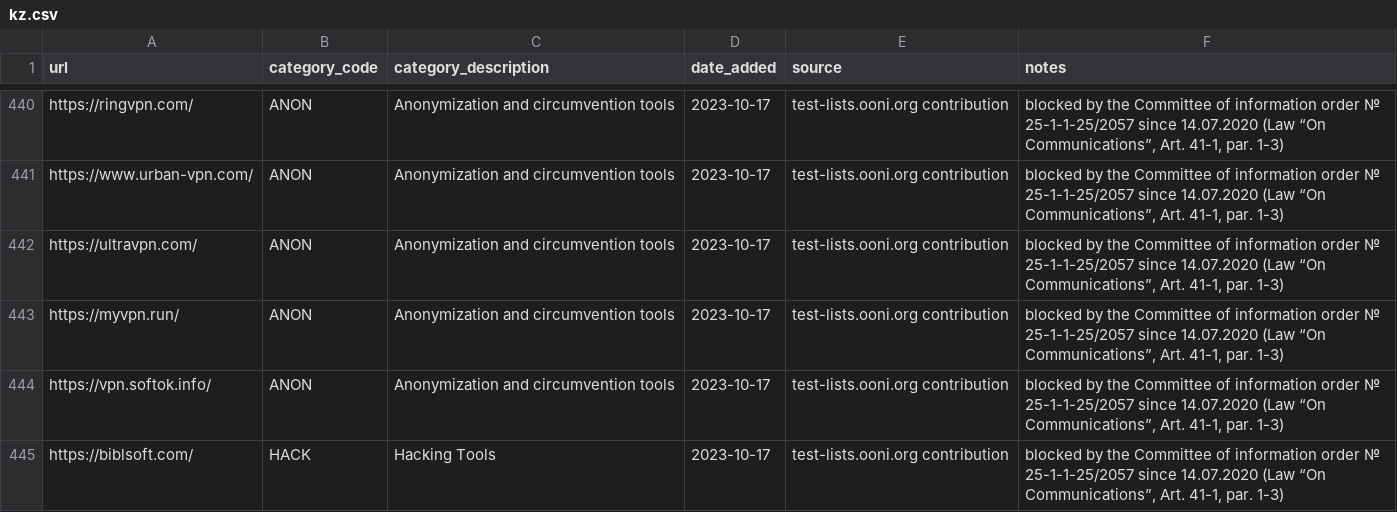
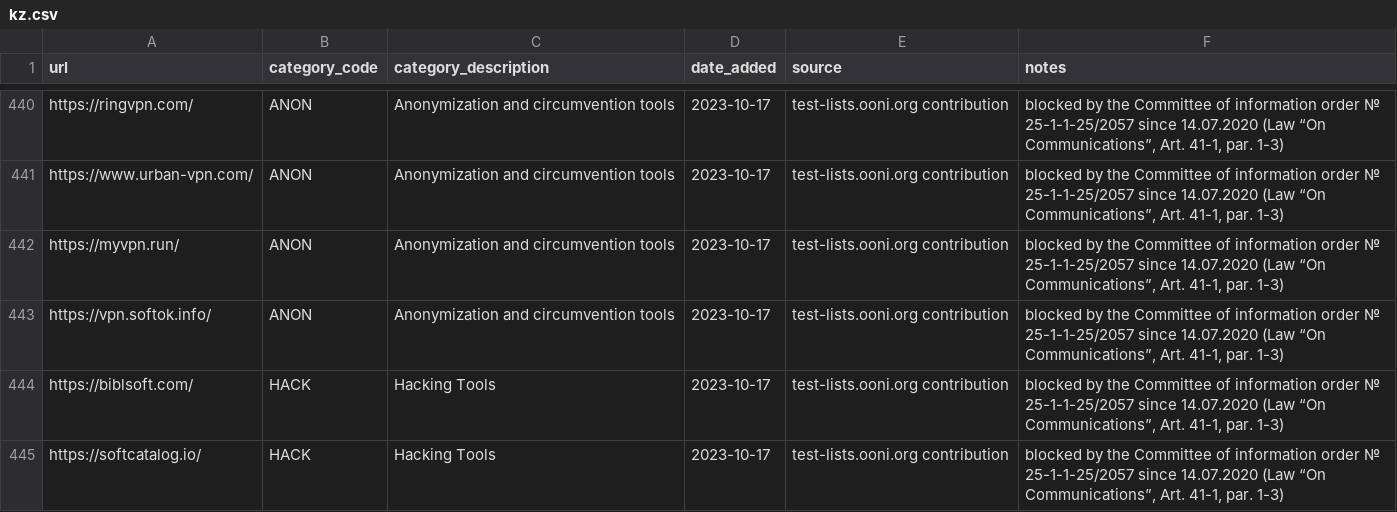
Before and after one commit to citizenlab/test-lists, a CSV file: lists/kz.csv, drawn as a sheet; only a part is shown, gaps mark what is left out; the shorter side is filled out with more unchanged rows.

Commit message:
Remove duplicate from kz.csv

```diff
--- a/lists/kz.csv
+++ b/lists/kz.csv
@@ -441,3 +441,2 @@ https://ringvpn.com/,ANON,Anonymization and circumvention tools,2023-10-17,test-
 https://www.urban-vpn.com/,ANON,Anonymization and circumvention tools,2023-10-17,test-lists.ooni.org contribution,"blocked by the Committee of information order № 25-1-1-25/2057 since 14.07.2020 (Law “On Communications”, Art. 41-1, par. 1-3)"
-https://ultravpn.com/,ANON,Anonymization and circumvention tools,2023-10-17,test-lists.ooni.org contribution,"blocked by the Committee of information order № 25-1-1-25/2057 since 14.07.2020 (Law “On Communications”, Art. 41-1, par. 1-3)"
 https://myvpn.run/,ANON,Anonymization and circumvention tools,2023-10-17,test-lists.ooni.org contribution,"blocked by the Committee of information order № 25-1-1-25/2057 since 14.07.2020 (Law “On Communications”, Art. 41-1, par. 1-3)"
```
